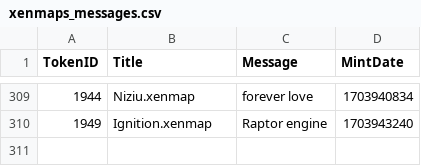
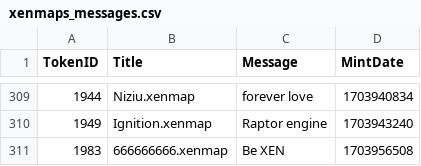
Before and after one commit to TreeCityWes/xenmap-stats, a CSV file: xenmaps_messages.csv, drawn as a sheet; only a part is shown, gaps mark what is left out.

```diff
--- a/xenmaps_messages.csv
+++ b/xenmaps_messages.csv
@@ -310 +310,2 @@ TokenID,Title,Message,MintDate
 1949,Ignition.xenmap, Raptor engine,1703943240
+1983,666666666.xenmap,Be XEN,1703956508
```
Also changed, not shown: 1 other file.
